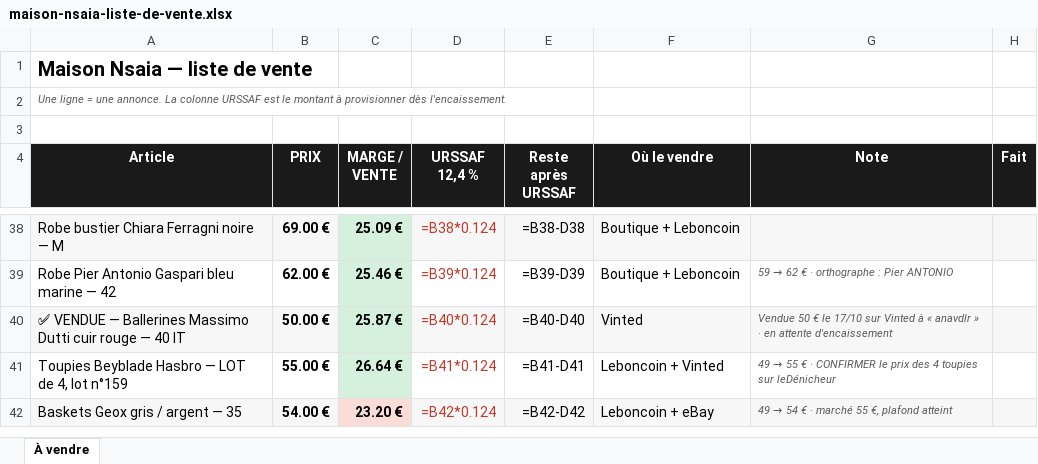
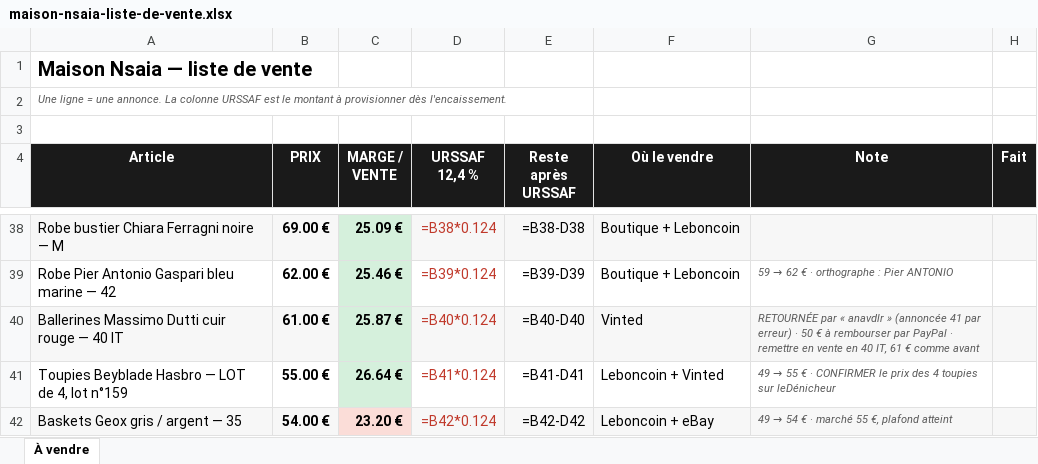
Before and after one commit to ninislegamer/ps4, an Excel workbook: exports/maison-nsaia-liste-de-vente.xlsx, sheet À vendre, drawn as a sheet; only a part is shown, gaps mark what is left out; values as stored, in another font and other column widths than the file's, no borders; formulas without a stored value are shown as written; the diff names each change by its address in the sheet, - before the commit and + after, or states it on an @@ line.

```diff
--- a/exports/maison-nsaia-liste-de-vente.xlsx (sheet À vendre)
+++ b/exports/maison-nsaia-liste-de-vente.xlsx (sheet À vendre)
-A40 (Article): ✅ VENDUE — Ballerines Massimo…
+A40 (Article): Ballerines Massimo…
-B40 (PRIX): 50.00 €
+B40 (PRIX): 61.00 €
-G40 (Note): Vendue 50 € le 17/10 sur Vinted à « anavdlr » · en attente d'encaissement
+G40 (Note): RETOURNÉE par « anavdlr » (annoncée 41 par erreur) · 50 € à rembourser par PayPal · remettre en vente en 40 IT, 61 € comme avant
```
Also changed, not shown: exports/maison-nsaia-stock.xlsx, 1 other file.
